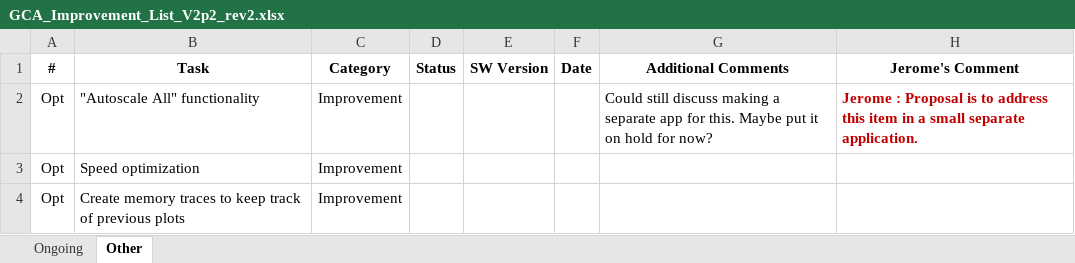
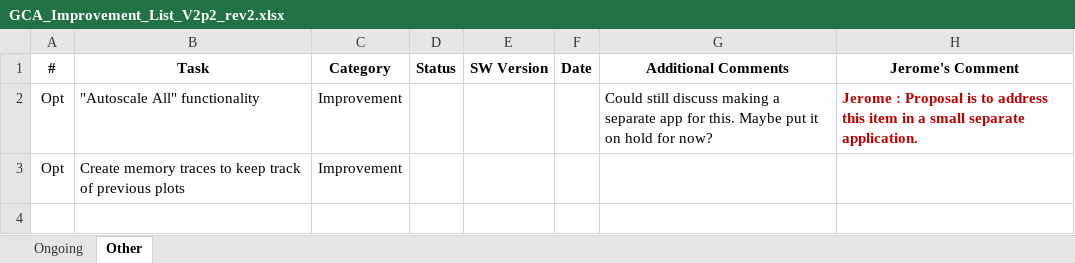
Before and after one commit to Terrabits/PACompressionTest, an Excel workbook: Documentation/GCA_Improvement_List_V2p2_rev2.xlsx, sheet Other, drawn as a sheet; values as stored, in another font and other column widths than the file's, no borders; the diff names each change by its address in the sheet, - before the commit and + after, or states it on an @@ line.

Commit message:
Updated improvement list

```diff
--- a/Documentation/GCA_Improvement_List_V2p2_rev2.xlsx (sheet Other)
+++ b/Documentation/GCA_Improvement_List_V2p2_rev2.xlsx (sheet Other)
-row 3: Opt | Speed optimization | Improvement
```
Also changed, not shown: sheet Ongoing.
